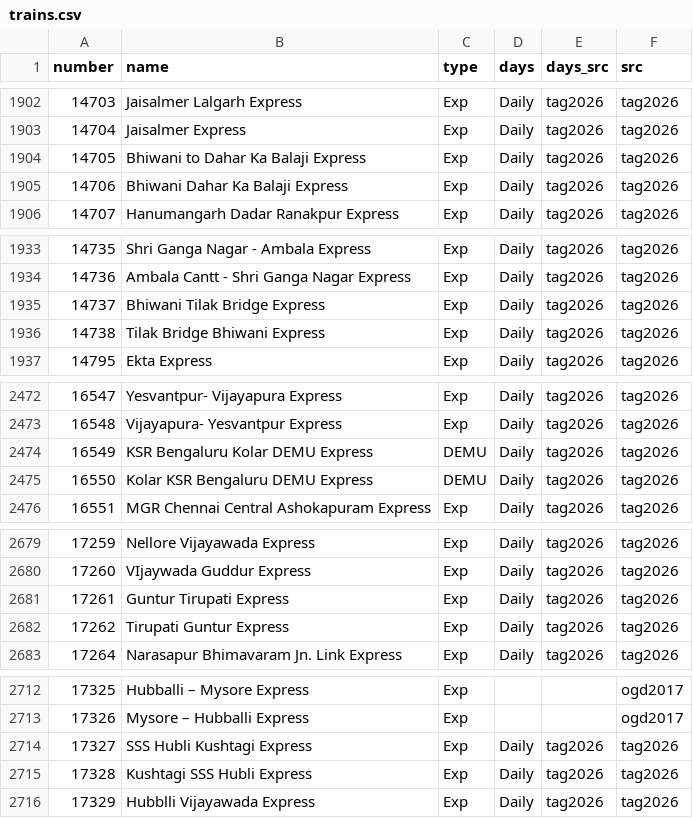
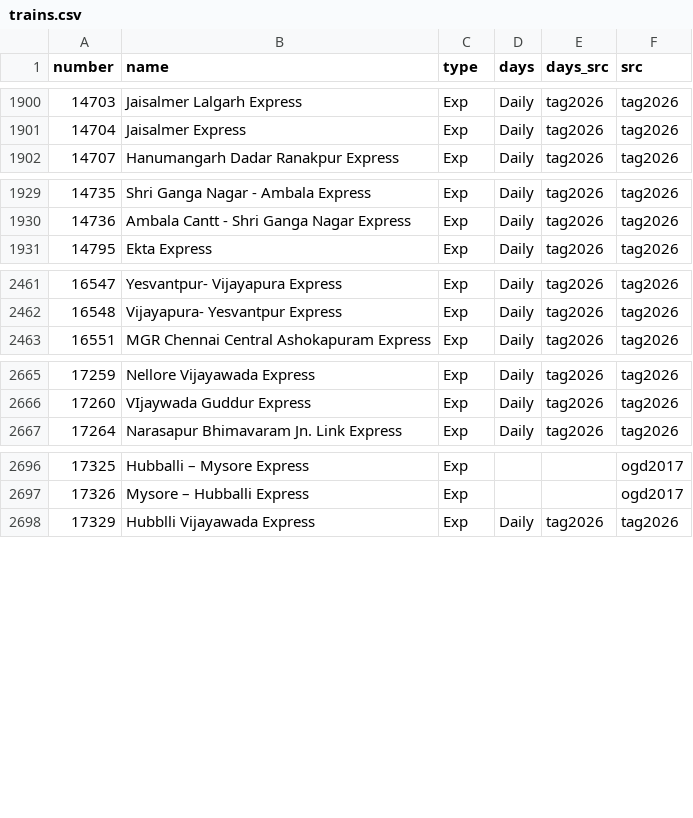
Before and after one commit to nimb-ou/railgaddi, a CSV file: db/trains.csv, drawn as a sheet; only a part is shown, gaps mark what is left out; the diff covers the shown part only.

```diff
--- a/db/trains.csv
+++ b/db/trains.csv
@@ -1903,4 +1901,2 @@ number,name,type,days,days_src,src
 14704,Jaisalmer Express,Exp,Daily,tag2026,tag2026
-14705,Bhiwani to Dahar Ka Balaji Express,Exp,Daily,tag2026,tag2026
-14706,Bhiwani Dahar Ka Balaji Express,Exp,Daily,tag2026,tag2026
 14707,Hanumangarh Dadar Ranakpur Express,Exp,Daily,tag2026,tag2026
@@ -1934,4 +1930,2 @@ number,name,type,days,days_src,src
 14736,Ambala Cantt - Shri Ganga Nagar Express,Exp,Daily,tag2026,tag2026
-14737,Bhiwani Tilak Bridge Express,Exp,Daily,tag2026,tag2026
-14738,Tilak Bridge Bhiwani Express,Exp,Daily,tag2026,tag2026
 14795,Ekta Express,Exp,Daily,tag2026,tag2026
@@ -2473,4 +2462,2 @@ number,name,type,days,days_src,src
 16548,Vijayapura- Yesvantpur Express,Exp,Daily,tag2026,tag2026
-16549,KSR Bengaluru Kolar DEMU Express,DEMU,Daily,tag2026,tag2026
-16550,Kolar KSR Bengaluru DEMU Express,DEMU,Daily,tag2026,tag2026
 16551,MGR Chennai Central Ashokapuram Express,Exp,Daily,tag2026,tag2026
@@ -2680,4 +2666,2 @@ number,name,type,days,days_src,src
 17260,VIjaywada Guddur Express,Exp,Daily,tag2026,tag2026
-17261,Guntur Tirupati Express,Exp,Daily,tag2026,tag2026
-17262,Tirupati Guntur Express,Exp,Daily,tag2026,tag2026
 17264,Narasapur Bhimavaram Jn. Link Express,Exp,Daily,tag2026,tag2026
@@ -2713,4 +2697,2 @@ number,name,type,days,days_src,src
 17326,Mysore – Hubballi Express,Exp,,,ogd2017
-17327,SSS Hubli Kushtagi Express,Exp,Daily,tag2026,tag2026
-17328,Kushtagi SSS Hubli Express,Exp,Daily,tag2026,tag2026
 17329,Hubblli Vijayawada Express,Exp,Daily,tag2026,tag2026
```
Also changed, not shown: 16 removed rows and 21 edited cells elsewhere in this file, 37 other files.
